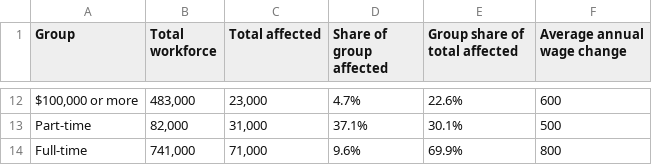
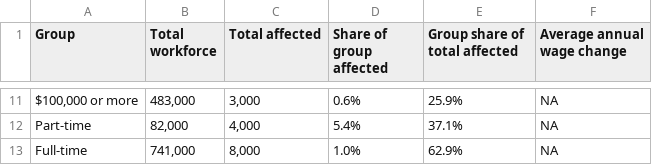
Before and after one commit to emmacohn/uprooting_2026, a CSV file: output/dc_table_1.csv, drawn as a sheet; only a part is shown, gaps mark what is left out; addresses are those after the commit; the diff covers the shown part only; the diff names each change by its address in the sheet, - before the commit and + after, or states it on an @@ line.

```diff
--- a/output/dc_table_1.csv
+++ b/output/dc_table_1.csv
-C11 (Total affected): 23,000
+C11 (Total affected): 3,000
-D11 (Share of group affected): 4.7%
+D11 (Share of group affected): 0.6%
-E11 (Group share of total affected): 22.6%
+E11 (Group share of total affected): 25.9%
-F11 (Average annual wage change): 600
+F11 (Average annual wage change): NA
-C12 (Total affected): 31,000
+C12 (Total affected): 4,000
-D12 (Share of group affected): 37.1%
+D12 (Share of group affected): 5.4%
-E12 (Group share of total affected): 30.1%
+E12 (Group share of total affected): 37.1%
-F12 (Average annual wage change): 500
+F12 (Average annual wage change): NA
-C13 (Total affected): 71,000
+C13 (Total affected): 8,000
-D13 (Share of group affected): 9.6%
+D13 (Share of group affected): 1.0%
-E13 (Group share of total affected): 69.9%
+E13 (Group share of total affected): 62.9%
-F13 (Average annual wage change): 800
+F13 (Average annual wage change): NA
```
Also changed, not shown: 1 removed row and 35 edited cells elsewhere in this file, 26 other files.
